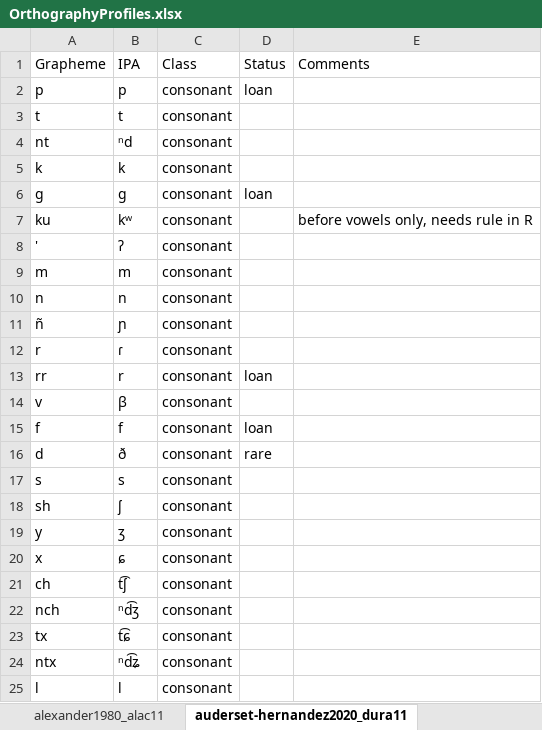
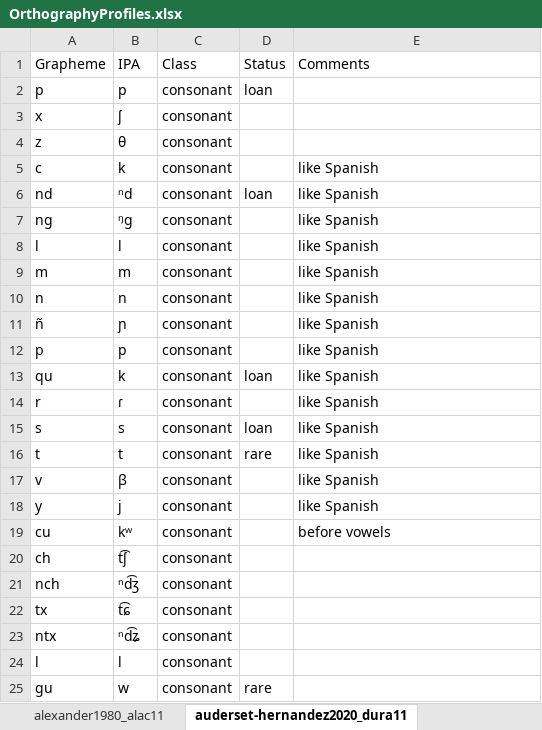
Before and after one commit to SAuderset/mixteca, an Excel workbook: OrthographyProfiles/OrthographyProfiles.xlsx, sheet auderset-hernandez2020_dura11, drawn as a sheet; only a part is shown; the shorter side is filled out with more unchanged rows; values as stored, in another font and other column widths than the file's, no borders; removed rows and columns are numbered as before the commit, all else as after; the diff names each change by its address in the sheet, - before the commit and + after, or states it on an @@ line.

```diff
--- a/OrthographyProfiles/OrthographyProfiles.xlsx (sheet auderset-hernandez2020_dura11)
+++ b/OrthographyProfiles/OrthographyProfiles.xlsx (sheet auderset-hernandez2020_dura11)
-row 3: t | t | consonant
-row 4: nt | ⁿd | consonant
-row 5: k | k | consonant
-row 6: g | g | consonant | loan
-row 7: ku | kʷ | consonant |  | before vowels only, needs rule in R
-row 8: ' | ʔ | consonant
+row 3: x | ʃ | consonant
+row 4: z | θ | consonant
+row 5: c | k | consonant |  | like Spanish
+row 6: nd | ⁿd | consonant | loan | like Spanish
+row 7: ng | ᵑg | consonant |  | like Spanish
+row 8: l | l | consonant |  | like Spanish
-E9:E11: (empty)
+E9:E11: like Spanish
+row 12: p | p | consonant |  | like Spanish
+row 13: qu | k | consonant | loan | like Spanish
-E14: (empty)
+E14: like Spanish
-row 13: rr | r | consonant | loan
+row 15: s | s | consonant | loan | like Spanish
+row 16: t | t | consonant | rare | like Spanish
-E17: (empty)
+E17: like Spanish
-row 15: f | f | consonant | loan
-row 16: d | ð | consonant | rare
-row 17: s | s | consonant
-row 18: sh | ʃ | consonant
-B18: ʒ
+B18: j
-E18: (empty)
+E18: like Spanish
-row 20: x | ɕ | consonant
+row 19: cu | kʷ | consonant |  | before vowels
```
Also changed, not shown: sheet pensinger1974_jami11, sheet durr1987, sheet dyk-stoudt1965_gran11, sheet shields1988, sheet macaulay1996, sheet zylstra1991, 11 more sheets, other sheet tabs, charts or pictures, 26 other files.
